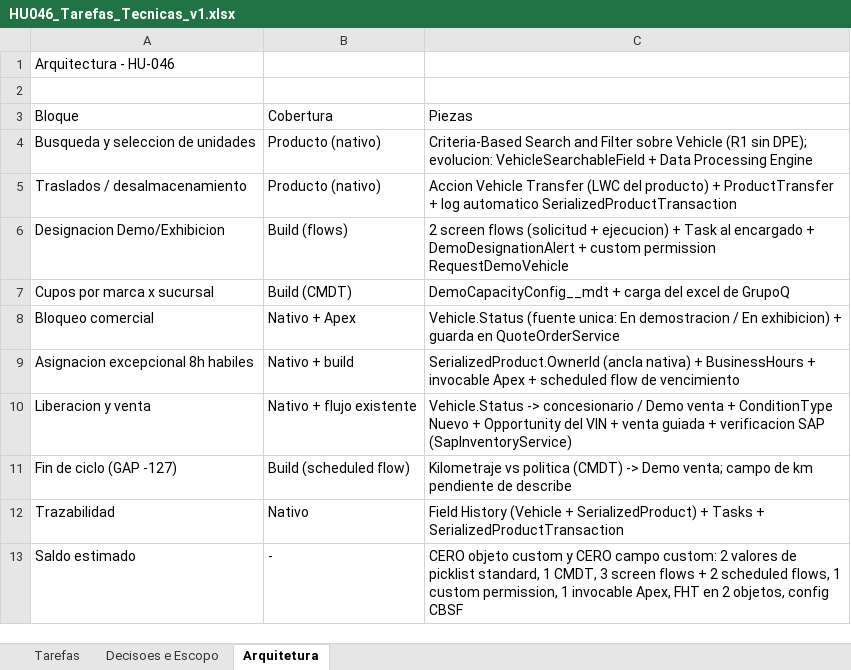
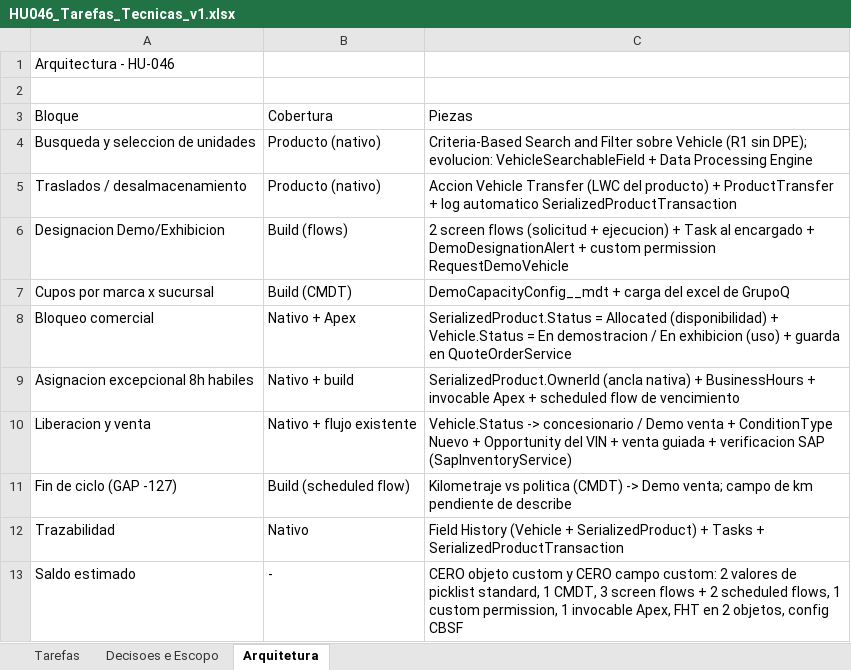
Before and after one commit to Dbelt337/diario-implantacao, an Excel workbook: docs/HU046_Tarefas_Tecnicas_v1.xlsx, sheet Arquitetura, drawn as a sheet; values as stored, in another font and other column widths than the file's, no borders; the diff names each change by its address in the sheet, - before the commit and + after, or states it on an @@ line.

```diff
--- a/docs/HU046_Tarefas_Tecnicas_v1.xlsx (sheet Arquitetura)
+++ b/docs/HU046_Tarefas_Tecnicas_v1.xlsx (sheet Arquitetura)
-C8: Vehicle.Status (fuente unica: En demostracion / En exhibicion) + guarda…
+C8: SerializedProduct.Status = Allocated (disponibilidad) + Vehicle.Status = En demostracion / En exhibicion (uso) + guarda…
```
Also changed, not shown: sheet Decisoes e Escopo, sheet Tarefas.
